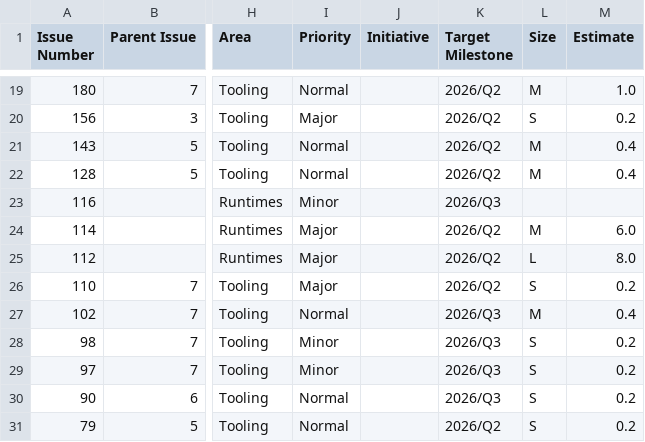
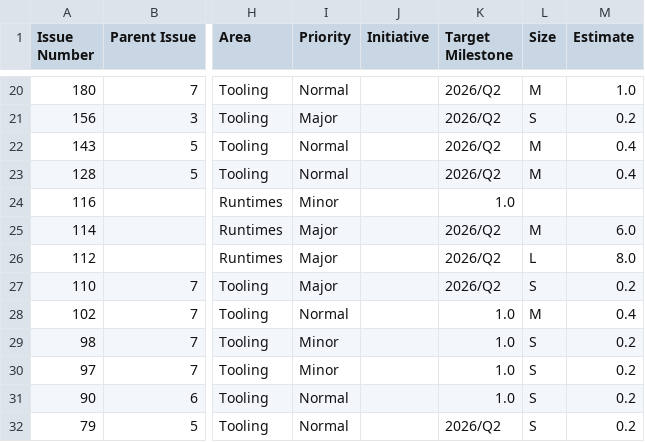
Before and after one commit to kubesmarts/pm-automations, a CSV file: exports/quarkiverse-11-active-items.csv, drawn as a sheet; only a part is shown, gaps mark what is left out; addresses are those after the commit; the diff covers the shown part only; the diff names each change by its address in the sheet, - before the commit and + after, or states it on an @@ line.

```diff
--- a/exports/quarkiverse-11-active-items.csv
+++ b/exports/quarkiverse-11-active-items.csv
-K24 (Target Milestone): 2026/Q3
+K24 (Target Milestone): 1.0
-K28:K31 (Target Milestone): 2026/Q3
+K28:K31 (Target Milestone): 1.0
```
Also changed, not shown: 1 added row and 11 edited cells elsewhere in this file, exports/kiegroup-9-active-items.csv.
